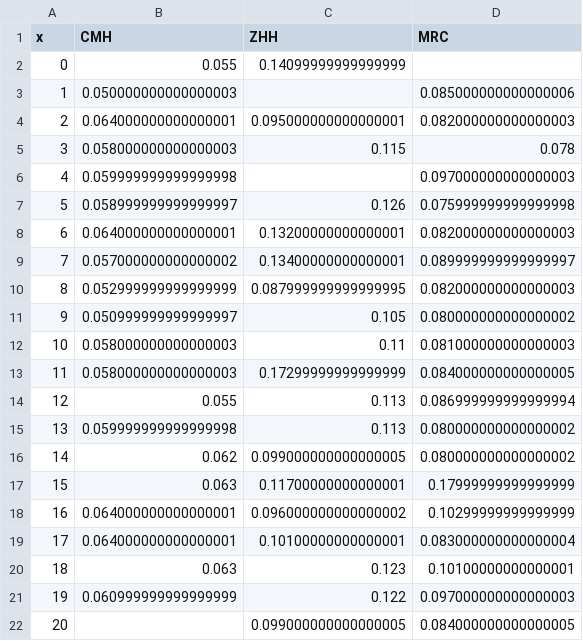
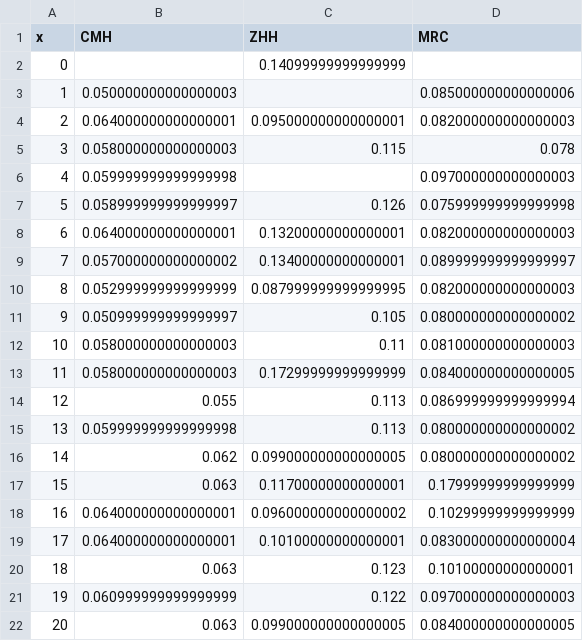
Before and after one commit to kochunov/spins, a CSV file: assets/fmri_2.csv, drawn as a sheet.

```diff
--- a/assets/fmri_2.csv
+++ b/assets/fmri_2.csv
@@ -1,3 +1,3 @@
 x,CMH,ZHH,MRC
-0,0.055,0.14099999999999999,
+0,,0.14099999999999999,
 1,0.050000000000000003,,0.085000000000000006
@@ -21,2 +21,2 @@ x,CMH,ZHH,MRC
 19,0.060999999999999999,0.122,0.097000000000000003
-20,,0.099000000000000005,0.084000000000000005
+20,0.063,0.099000000000000005,0.084000000000000005
```
Also changed, not shown: assets/fmri_0.csv, assets/fmri_1.csv, 4 other files.
